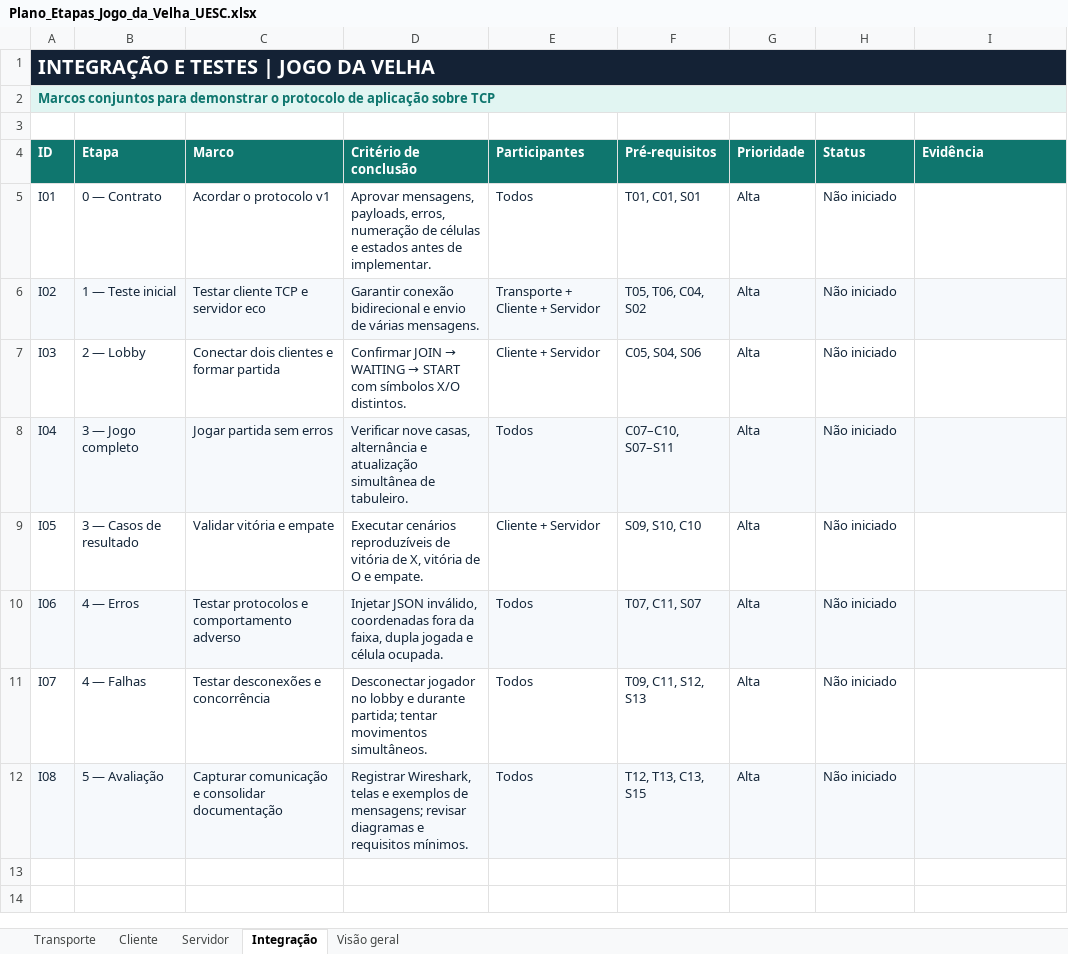
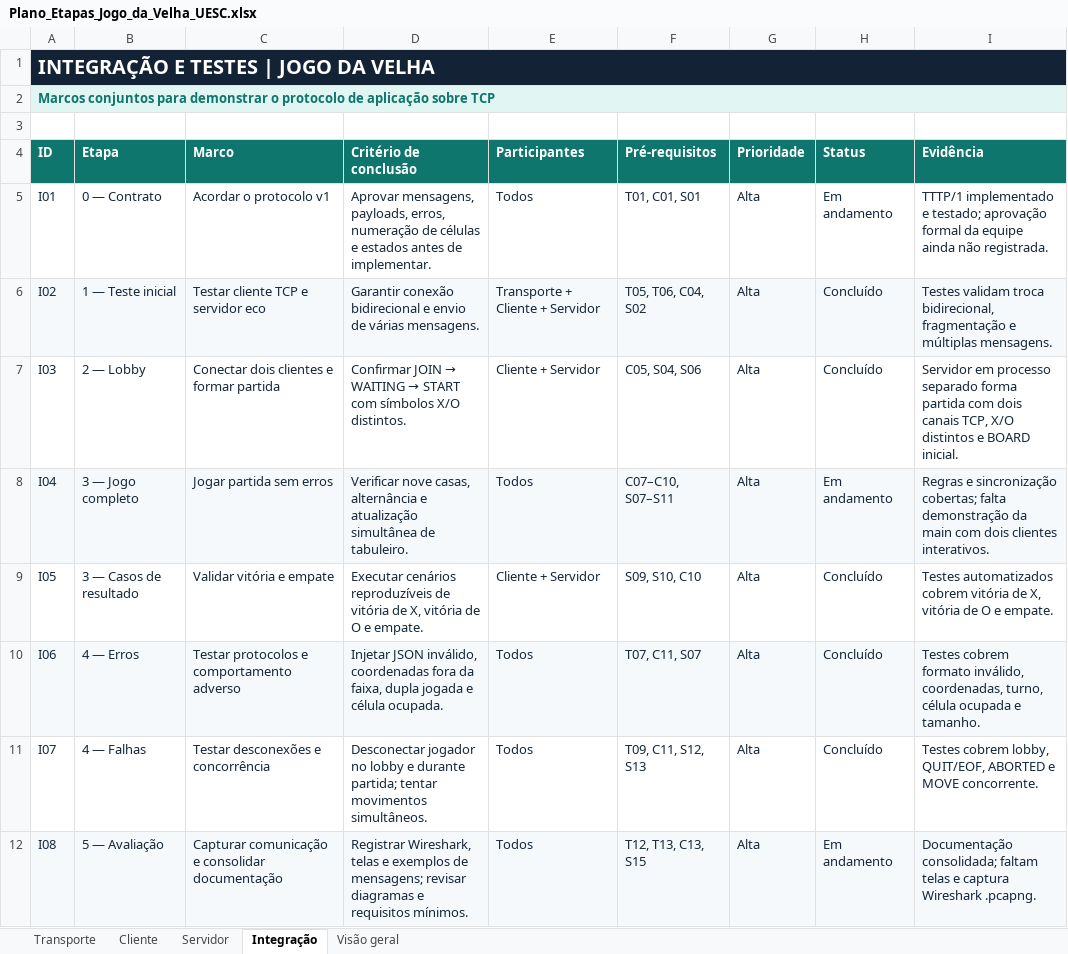
Before and after one commit to SamuelFerrc/Jogo-Da-Velha-ProtocolosCamadasEDiversao, an Excel workbook: Plano_Etapas_Jogo_da_Velha_UESC.xlsx, sheet Integração, drawn as a sheet; values as stored, in another font and other column widths than the file's, no borders; table styles not drawn; the diff names each change by its address in the sheet, - before the commit and + after, or states it on an @@ line.

```diff
--- a/Plano_Etapas_Jogo_da_Velha_UESC.xlsx (sheet Integração)
+++ b/Plano_Etapas_Jogo_da_Velha_UESC.xlsx (sheet Integração)
-H5 (Status): Não iniciado
+H5 (Status): Em andamento
-I5 (Evidência): (empty)
+I5 (Evidência): TTTP/1 implementado e testado; aprovação formal da equipe ainda não registrada.
-H6:H7 (Status): Não iniciado
+H6:H7 (Status): Concluído
-I6 (Evidência): (empty)
+I6 (Evidência): Testes validam troca bidirecional, fragmentação e múltiplas mensagens.
-I7 (Evidência): (empty)
+I7 (Evidência): Servidor em processo separado forma partida com dois canais TCP, X/O distintos e BOARD inicial.
-H8 (Status): Não iniciado
+H8 (Status): Em andamento
-I8 (Evidência): (empty)
+I8 (Evidência): Regras e sincronização cobertas; falta demonstração da main com dois clientes interativos.
-H9:H11 (Status): Não iniciado
+H9:H11 (Status): Concluído
-I9 (Evidência): (empty)
+I9 (Evidência): Testes automatizados cobrem vitória de X, vitória de O e empate.
-I10 (Evidência): (empty)
+I10 (Evidência): Testes cobrem formato inválido, coordenadas, turno, célula ocupada e tamanho.
-I11 (Evidência): (empty)
+I11 (Evidência): Testes cobrem lobby, QUIT/EOF, ABORTED e MOVE concorrente.
-H12 (Status): Não iniciado
+H12 (Status): Em andamento
-I12 (Evidência): (empty)
+I12 (Evidência): Documentação consolidada; faltam telas e captura Wireshark .pcapng.
```
Also changed, not shown: sheet Visão geral, sheet Servidor, sheet Cliente, sheet Transporte, 37 other files.
